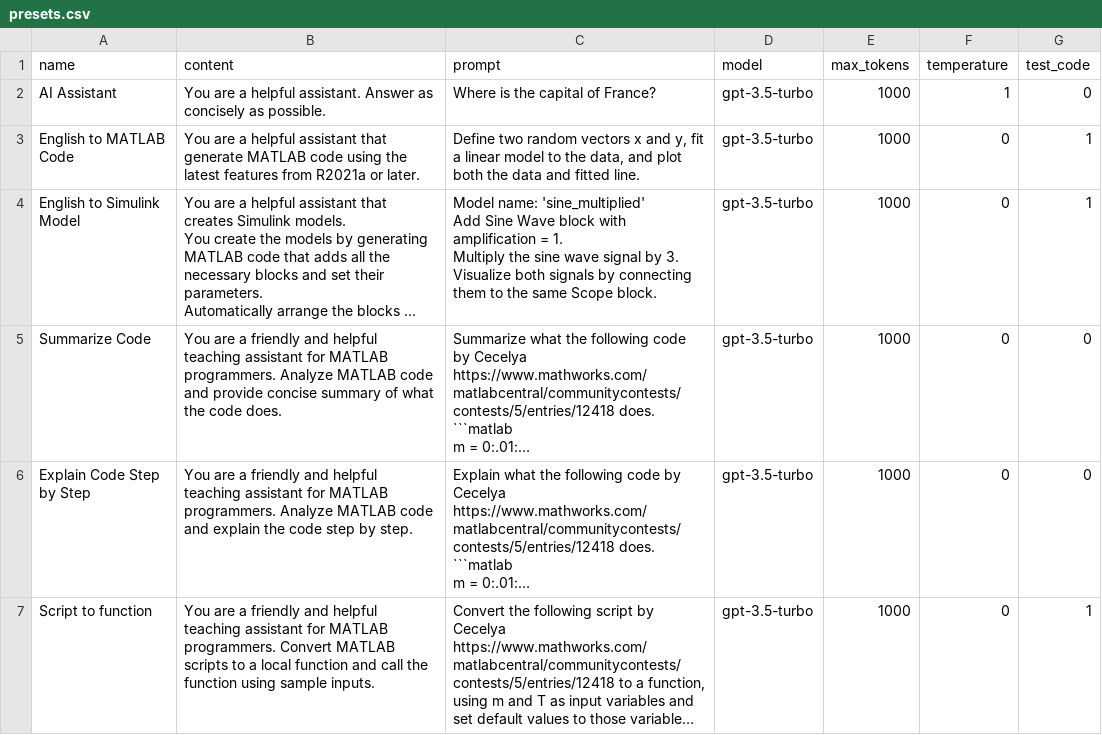
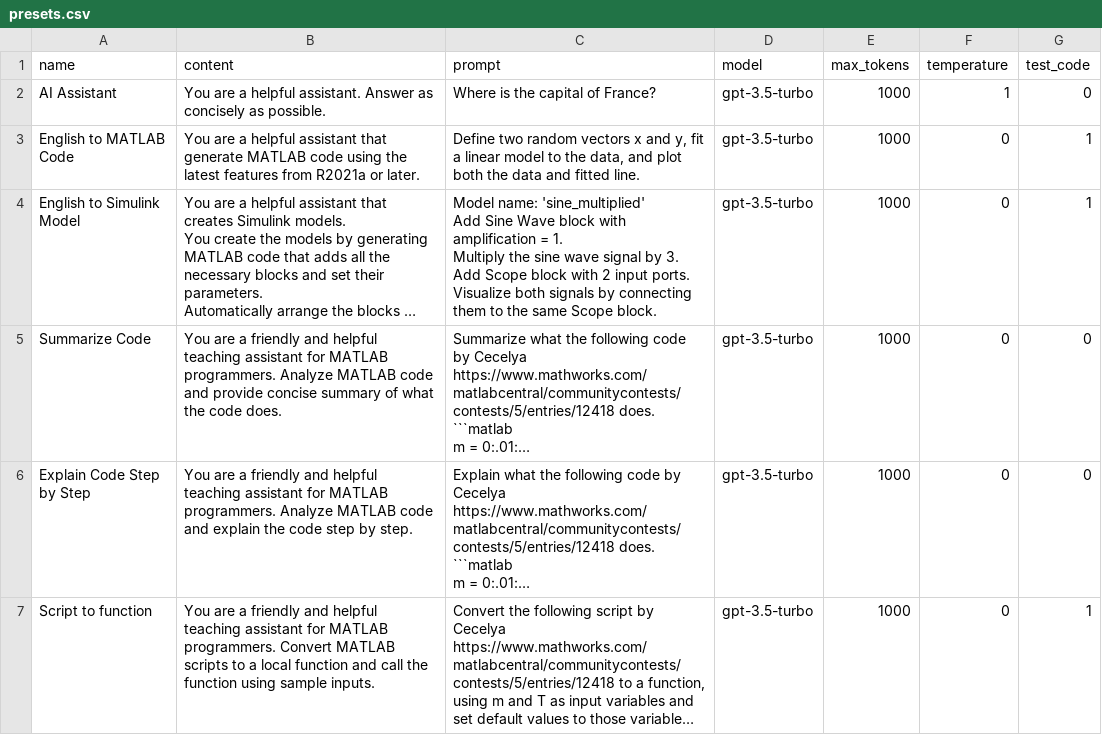
Before and after one commit to toshiakit/MatGPT, a CSV file: contents/presets.csv, drawn as a sheet; only a part is shown; long unchanged cells end in …; ↵ is a line break in a cell; the diff names each change by its address in the sheet, - before the commit and + after, or states it on an @@ line.

```diff
--- a/contents/presets.csv
+++ b/contents/presets.csv
-C4 (prompt): …by 3. ↵ Visualize both…
+C4 (prompt): …by 3. ↵ Add Scope block with 2 input ports. ↵ Visualize both…
```
Also changed, not shown: 4 other files.
